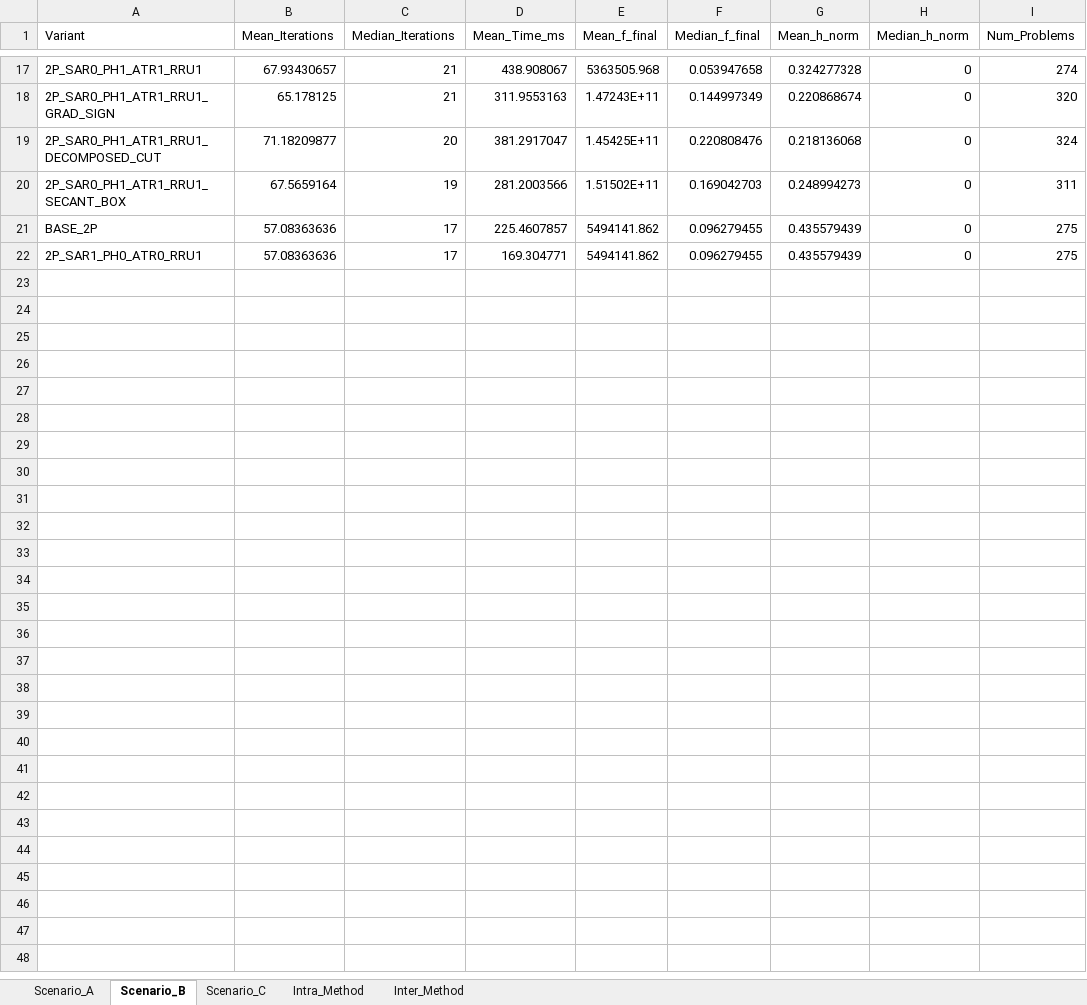
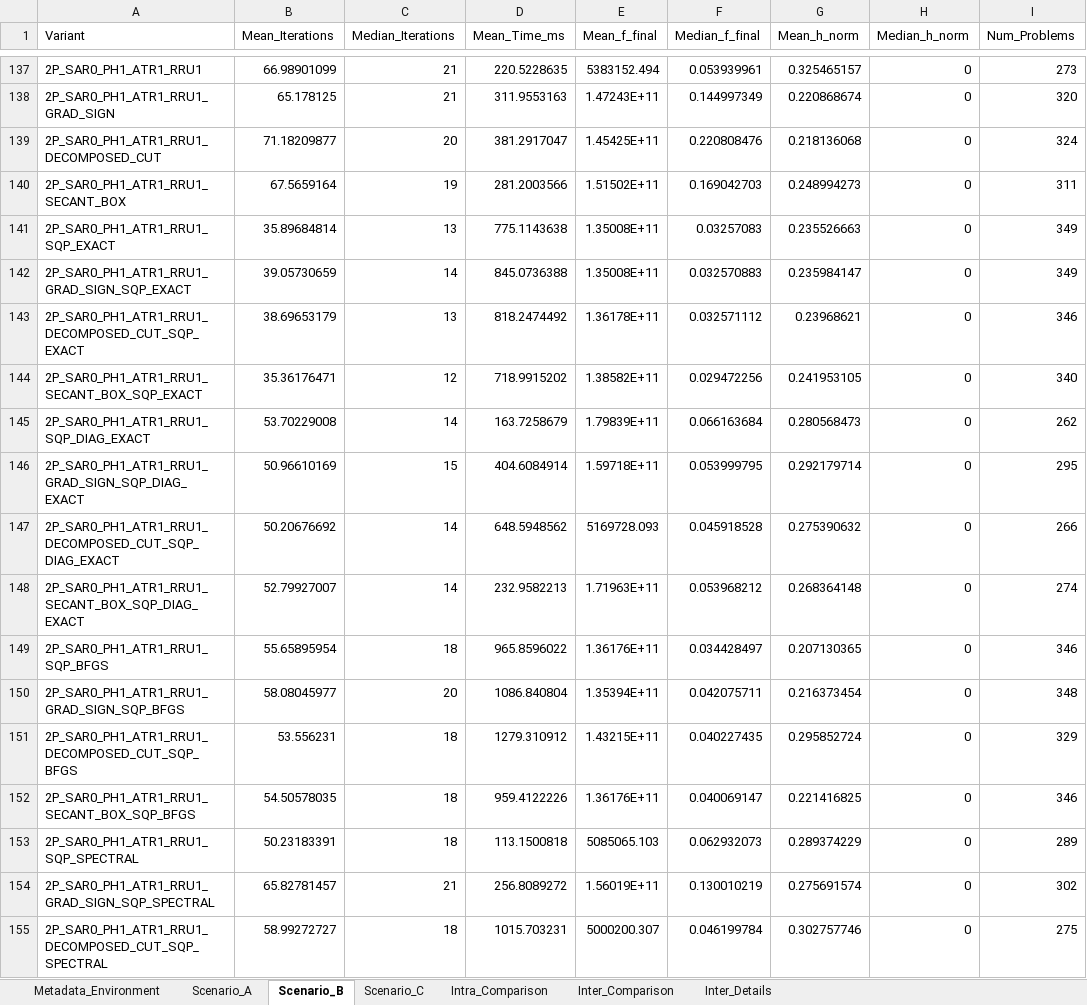
Before and after one commit to Delg11/Generic_2PvsSLP, an Excel workbook: benchmarks/Benchmark_Results_2026-11-10_23-47/Consolidated_Statistics.xlsx, sheet Scenario_B, drawn as a sheet; only a part is shown, gaps mark what is left out; the shorter side is filled out with more unchanged rows; values as stored, in another font and other column widths than the file's, no borders; addresses are those after the commit; the diff covers the shown part only; the diff names each change by its address in the sheet, - before the commit and + after, or states it on an @@ line.

```diff
--- a/benchmarks/Benchmark_Results_2026-11-10_23-47/Consolidated_Statistics.xlsx (sheet Scenario_B)
+++ b/benchmarks/Benchmark_Results_2026-11-10_23-47/Consolidated_Statistics.xlsx (sheet Scenario_B)
-sheet tab: Inter_Method
+sheet tab: Intra_Comparison
-sheet tab: Intra_Method
+sheet tab: Metadata_Environment
+sheet tab: Inter_Comparison
+sheet tab: Inter_Details
-B137 (Mean_Iterations): 67.93430657
+B137 (Mean_Iterations): 66.98901099
-D137 (Mean_Time_ms): 438.908067
+D137 (Mean_Time_ms): 220.5228635
-E137 (Mean_f_final): 5363505.968
+E137 (Mean_f_final): 5383152.494
-F137 (Median_f_final): 0.053947658
+F137 (Median_f_final): 0.053939961
-G137 (Mean_h_norm): 0.324277328
+G137 (Mean_h_norm): 0.325465157
-I137 (Num_Problems): 274
+I137 (Num_Problems): 273
+row 141: 2P_SAR0_PH1_ATR1_RRU1_SQP_EXACT | 35.89684814 | 13 | 775.1143638 | 1.35008E+11 | 0.03257083 | 0.235526663 | 0 | 349
+row 142: 2P_SAR0_PH1_ATR1_RRU1_GRAD_SIGN_SQP_EXACT | 39.05730659 | 14 | 845.0736388 | 1.35008E+11 | 0.032570883 | 0.235984147 | 0 | 349
+row 143: 2P_SAR0_PH1_ATR1_RRU1_DECOMPOSED_CUT_SQP_EXACT | 38.69653179 | 13 | 818.2474492 | 1.36178E+11 | 0.032571112 | 0.23968621 | 0 | 346
+row 144: 2P_SAR0_PH1_ATR1_RRU1_SECANT_BOX_SQP_EXACT | 35.36176471 | 12 | 718.9915202 | 1.38582E+11 | 0.029472256 | 0.241953105 | 0 | 340
+row 145: 2P_SAR0_PH1_ATR1_RRU1_SQP_DIAG_EXACT | 53.70229008 | 14 | 163.7258679 | 1.79839E+11 | 0.066163684 | 0.280568473 | 0 | 262
+row 146: 2P_SAR0_PH1_ATR1_RRU1_GRAD_SIGN_SQP_DIAG_EXACT | 50.96610169 | 15 | 404.6084914 | 1.59718E+11 | 0.053999795 | 0.292179714 | 0 | 295
+row 147: 2P_SAR0_PH1_ATR1_RRU1_DECOMPOSED_CUT_SQP_DIAG_EXACT | 50.20676692 | 14 | 648.5948562 | 5169728.093 | 0.045918528 | 0.275390632 | 0 | 266
+row 148: 2P_SAR0_PH1_ATR1_RRU1_SECANT_BOX_SQP_DIAG_EXACT | 52.79927007 | 14 | 232.9582213 | 1.71963E+11 | 0.053968212 | 0.268364148 | 0 | 274
+row 149: 2P_SAR0_PH1_ATR1_RRU1_SQP_BFGS | 55.65895954 | 18 | 965.8596022 | 1.36176E+11 | 0.034428497 | 0.207130365 | 0 | 346
+row 150: 2P_SAR0_PH1_ATR1_RRU1_GRAD_SIGN_SQP_BFGS | 58.08045977 | 20 | 1086.840804 | 1.35394E+11 | 0.042075711 | 0.216373454 | 0 | 348
+row 151: 2P_SAR0_PH1_ATR1_RRU1_DECOMPOSED_CUT_SQP_BFGS | 53.556231 | 18 | 1279.310912 | 1.43215E+11 | 0.040227435 | 0.295852724 | 0 | 329
+row 152: 2P_SAR0_PH1_ATR1_RRU1_SECANT_BOX_SQP_BFGS | 54.50578035 | 18 | 959.4122226 | 1.36176E+11 | 0.040069147 | 0.221416825 | 0 | 346
+row 153: 2P_SAR0_PH1_ATR1_RRU1_SQP_SPECTRAL | 50.23183391 | 18 | 113.1500818 | 5085065.103 | 0.062932073 | 0.289374229 | 0 | 289
+row 154: 2P_SAR0_PH1_ATR1_RRU1_GRAD_SIGN_SQP_SPECTRAL | 65.82781457 | 21 | 256.8089272 | 1.56019E+11 | 0.130010219 | 0.275691574 | 0 | 302
+row 155: 2P_SAR0_PH1_ATR1_RRU1_DECOMPOSED_CUT_SQP_SPECTRAL | 58.99272727 | 18 | 1015.703231 | 5000200.307 | 0.046199784 | 0.302757746 | 0 | 275
```
Also changed, not shown: 153 added rows and 12 edited cells elsewhere in this sheet, sheet Intra_Comparison, sheet Scenario_A, sheet Scenario_C, 3 other files.
